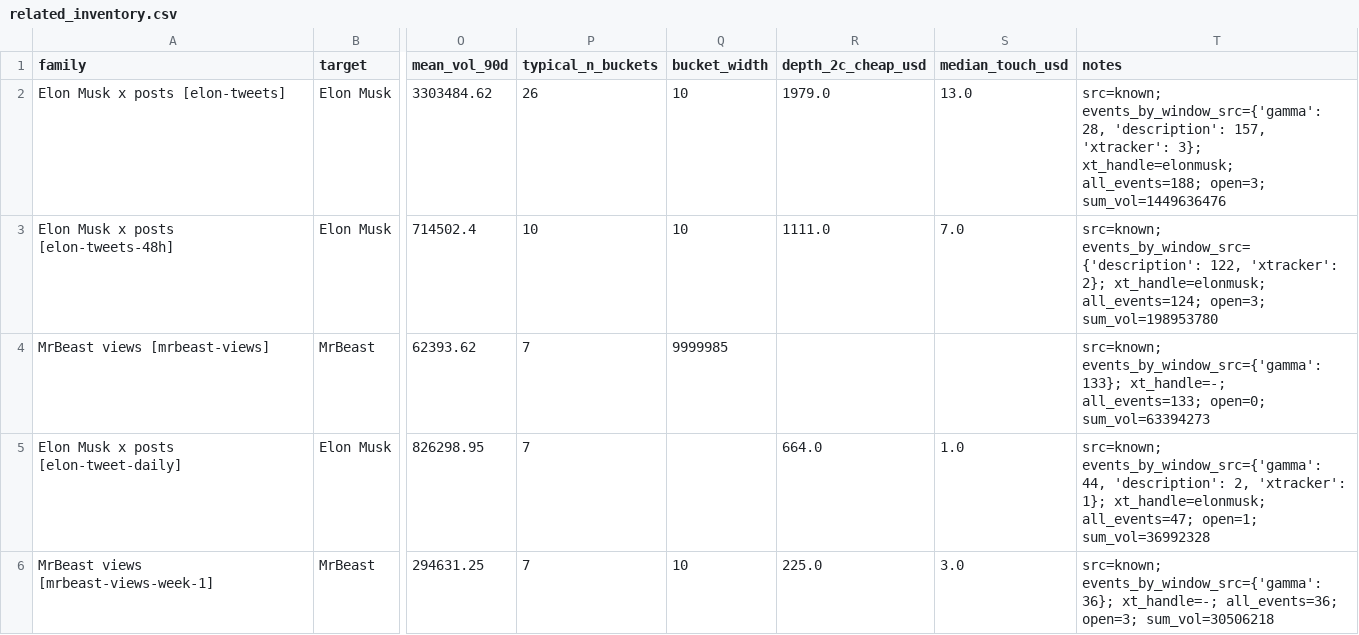
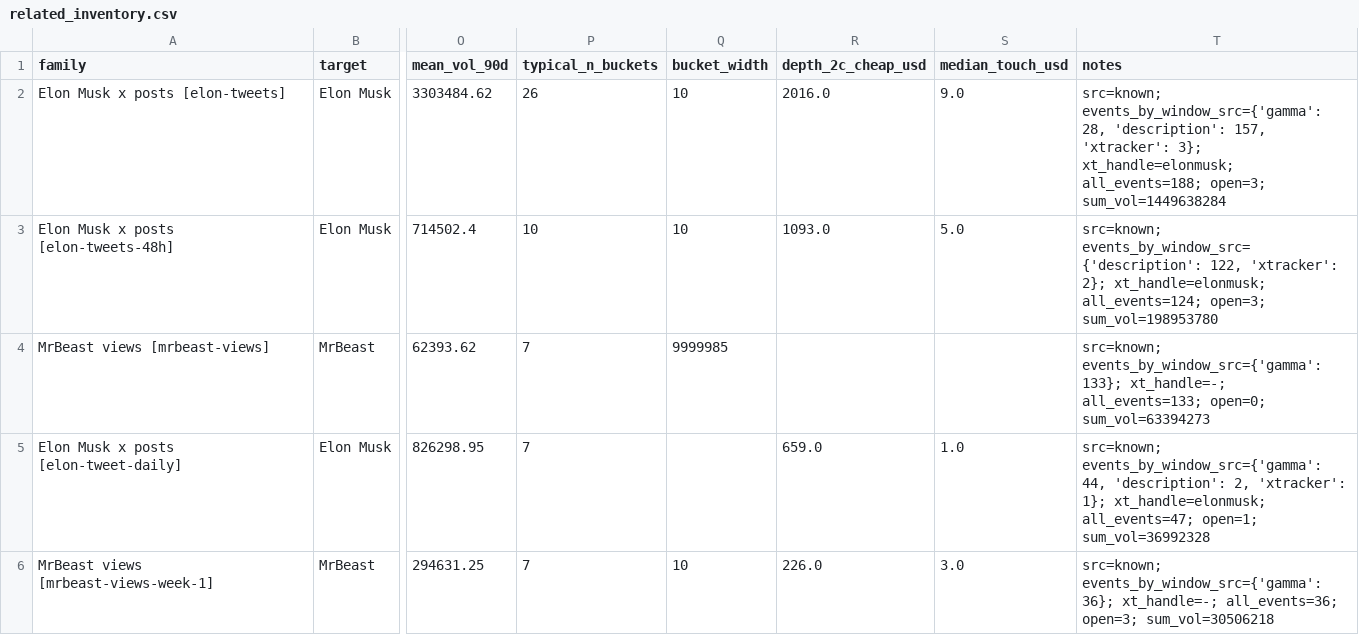
Before and after one commit to arvinhadidi/elon-poly-experiment, a CSV file: elon/data/related_inventory.csv, drawn as a sheet; only a part is shown, gaps mark what is left out; the diff covers the shown part only; the diff names each change by its address in the sheet, - before the commit and + after, or states it on an @@ line.

```diff
--- a/elon/data/related_inventory.csv
+++ b/elon/data/related_inventory.csv
-R2 (depth_2c_cheap_usd): 1979.0
+R2 (depth_2c_cheap_usd): 2016.0
-S2 (median_touch_usd): 13.0
+S2 (median_touch_usd): 9.0
-T2 (notes): …all_events=188; open=3; sum_vol=1449636476
+T2 (notes): …all_events=188; open=3; sum_vol=1449638284
-R3 (depth_2c_cheap_usd): 1111.0
+R3 (depth_2c_cheap_usd): 1093.0
-S3 (median_touch_usd): 7.0
+S3 (median_touch_usd): 5.0
-R5 (depth_2c_cheap_usd): 664.0
+R5 (depth_2c_cheap_usd): 659.0
-R6 (depth_2c_cheap_usd): 225.0
+R6 (depth_2c_cheap_usd): 226.0
```
Also changed, not shown: 15 edited cells elsewhere in this file, elon/data/ops_tracker_samples.csv, elon/data/related_books.csv, 9 other files.
